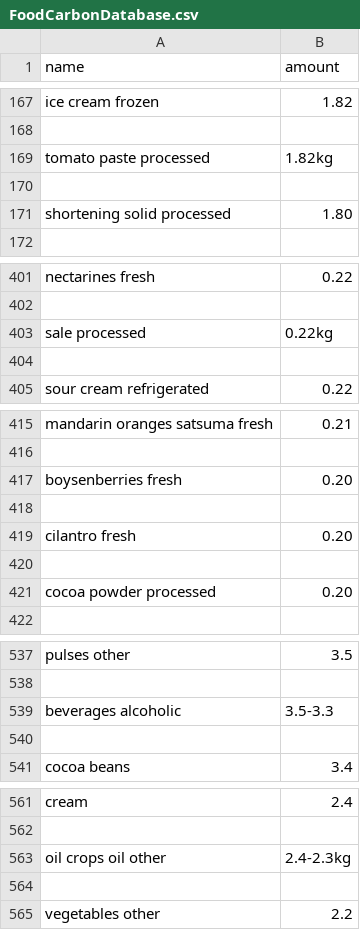
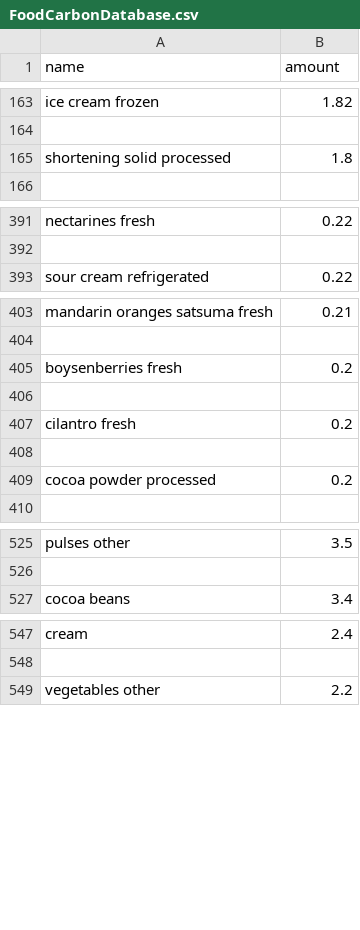
Before and after one commit to efraimdahl/UC-Hacks-2020, a CSV file: FoodCarbonDatabase.csv, drawn as a sheet; only a part is shown, gaps mark what is left out; the diff covers the shown part only.

```diff
--- a/FoodCarbonDatabase.csv
+++ b/FoodCarbonDatabase.csv
@@ -168,5 +164,3 @@ ice cream frozen,1.82
 
-tomato paste processed,1.82kg
-
-shortening solid processed,1.80
+shortening solid processed,1.8
 
@@ -402,4 +392,2 @@ nectarines fresh,0.22
 
-sale processed,0.22kg
-
 sour cream refrigerated,0.22
@@ -416,7 +404,7 @@ mandarin oranges satsuma fresh,0.21
 
-boysenberries fresh,0.20
+boysenberries fresh,0.2
 
-cilantro fresh,0.20
+cilantro fresh,0.2
 
-cocoa powder processed,0.20
+cocoa powder processed,0.2
 
@@ -538,4 +526,2 @@ pulses other,3.5
 
-beverages alcoholic,3.5-3.3
-
 cocoa beans,3.4
@@ -562,4 +548,2 @@ cream,2.4
 
-oil crops oil other,2.4-2.3kg
-
 vegetables other,2.2
```
Also changed, not shown: 8 removed rows and 18 edited cells elsewhere in this file.
